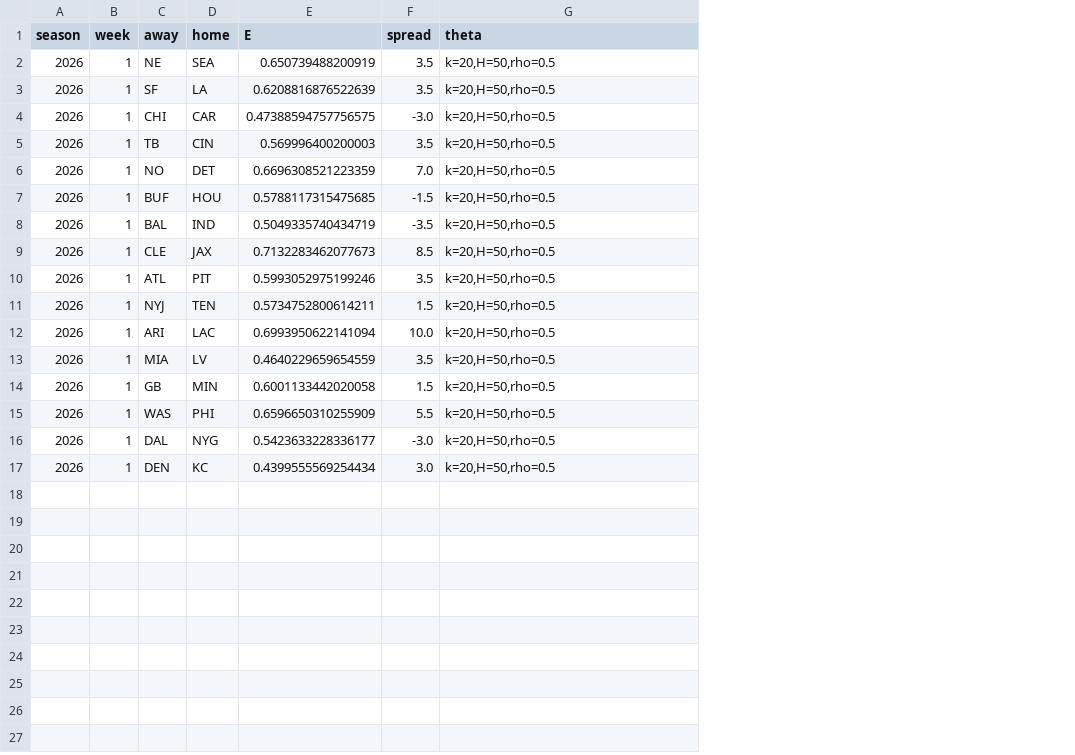
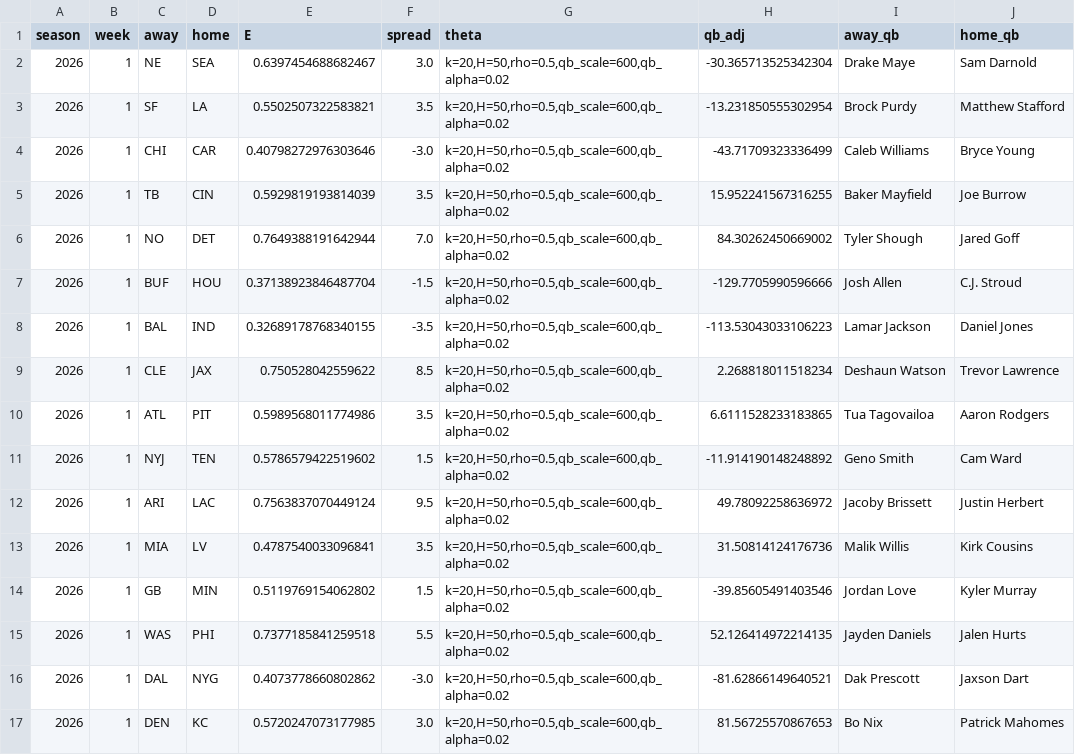
Before and after one commit to blainebehen/nfl-predictor, a CSV file: predictions_2026.csv, drawn as a sheet; the diff names each change by its address in the sheet, - before the commit and + after, or states it on an @@ line.

Commit message:
Week 1 predictions from the QB model

```diff
--- a/predictions_2026.csv
+++ b/predictions_2026.csv
+column H (qb_adj), rows 2-17: -30.365713525342304 | -13.231850555302954 | -43.71709323336499 | 15.952241567316255 | 84.30262450669002 | -129.7705990596666 | -113.53043033106223 | 2.268818011518234 | 6.6111528233183865 | -11.914190148248892 | 49.78092258636972 | 31.50814124176736 | -39.85605491403546 | 52.126414972214135 | -81.62866149640521 | 81.56725570867653
+column I (away_qb), rows 2-17: Drake Maye | Brock Purdy | Caleb Williams | Baker Mayfield | Tyler Shough | Josh Allen | Lamar Jackson | Deshaun Watson | Tua Tagovailoa | Geno Smith | Jacoby Brissett | Malik Willis | Jordan Love | Jayden Daniels | Dak Prescott | Bo Nix
+column J (home_qb), rows 2-17: Sam Darnold | Matthew Stafford | Bryce Young | Joe Burrow | Jared Goff | C.J. Stroud | Daniel Jones | Trevor Lawrence | Aaron Rodgers | Cam Ward | Justin Herbert | Kirk Cousins | Kyler Murray | Jalen Hurts | Jaxson Dart | Patrick Mahomes
-E2 (E): 0.650739488200919
+E2 (E): 0.6397454688682467
-F2 (spread): 3.5
+F2 (spread): 3.0
-G2:G17 (theta): k=20,H=50,rho=0.5
+G2:G17 (theta): k=20,H=50,rho=0.5,qb_scale=600,qb_alpha=0.02
-E3 (E): 0.6208816876522639
+E3 (E): 0.5502507322583821
-E4 (E): 0.47388594757756575
+E4 (E): 0.40798272976303646
-E5 (E): 0.569996400200003
+E5 (E): 0.5929819193814039
-E6 (E): 0.6696308521223359
+E6 (E): 0.7649388191642944
-E7 (E): 0.5788117315475685
+E7 (E): 0.37138923846487704
-E8 (E): 0.5049335740434719
+E8 (E): 0.32689178768340155
-E9 (E): 0.7132283462077673
+E9 (E): 0.750528042559622
-E10 (E): 0.5993052975199246
+E10 (E): 0.5989568011774986
-E11 (E): 0.5734752800614211
+E11 (E): 0.5786579422519602
-E12 (E): 0.6993950622141094
+E12 (E): 0.7563837070449124
-F12 (spread): 10.0
+F12 (spread): 9.5
-E13 (E): 0.4640229659654559
+E13 (E): 0.4787540033096841
-E14 (E): 0.6001133442020058
+E14 (E): 0.5119769154062802
-E15 (E): 0.6596650310255909
+E15 (E): 0.7377185841259518
-E16 (E): 0.5423633228336177
+E16 (E): 0.4073778660802862
-E17 (E): 0.4399555569254434
+E17 (E): 0.5720247073177985
```
Also changed, not shown: 3 other files.
